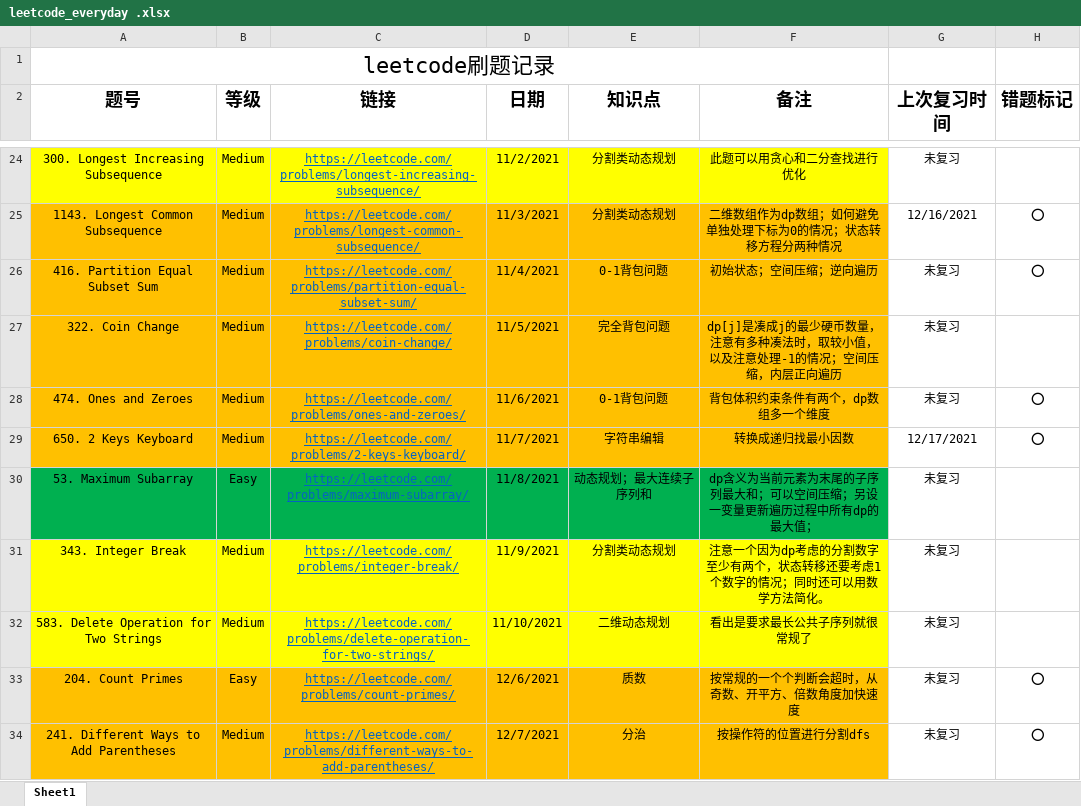
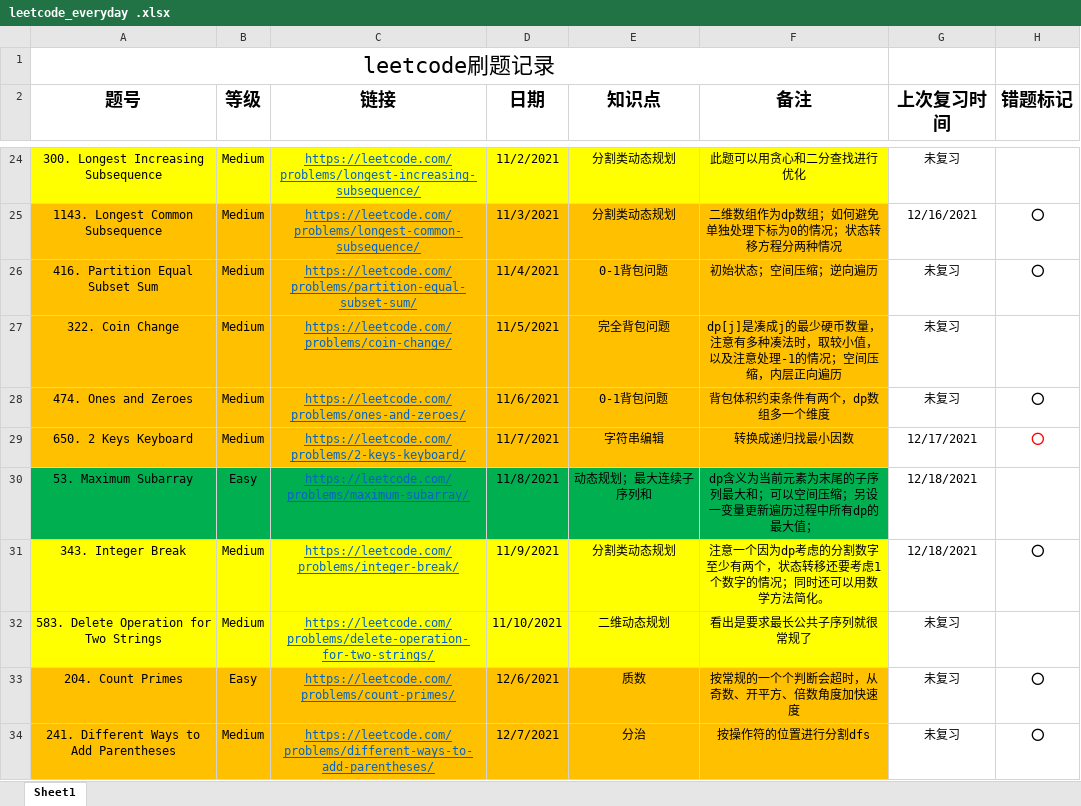
Before and after one commit to shayne98/Leetcode_everyday, an Excel workbook: Leetcode_excel/leetcode_everyday .xlsx, sheet Sheet1, drawn as a sheet; only a part is shown, gaps mark what is left out; values as stored, in another font and other column widths than the file's, no borders; the diff names each change by its address in the sheet, - before the commit and + after, or states it on an @@ line.

```diff
--- a/Leetcode_excel/leetcode_everyday .xlsx (sheet Sheet1)
+++ b/Leetcode_excel/leetcode_everyday .xlsx (sheet Sheet1)
-H29 text colour: black
+H29 text colour: #FF0000
-G30:G31 (上次复习时间): 未复习
+G30:G31 (上次复习时间): 12/18/2021
-H31 (错题标记): (empty)
+H31 (错题标记): ⭕
```
Also changed, not shown: 2 other files.
